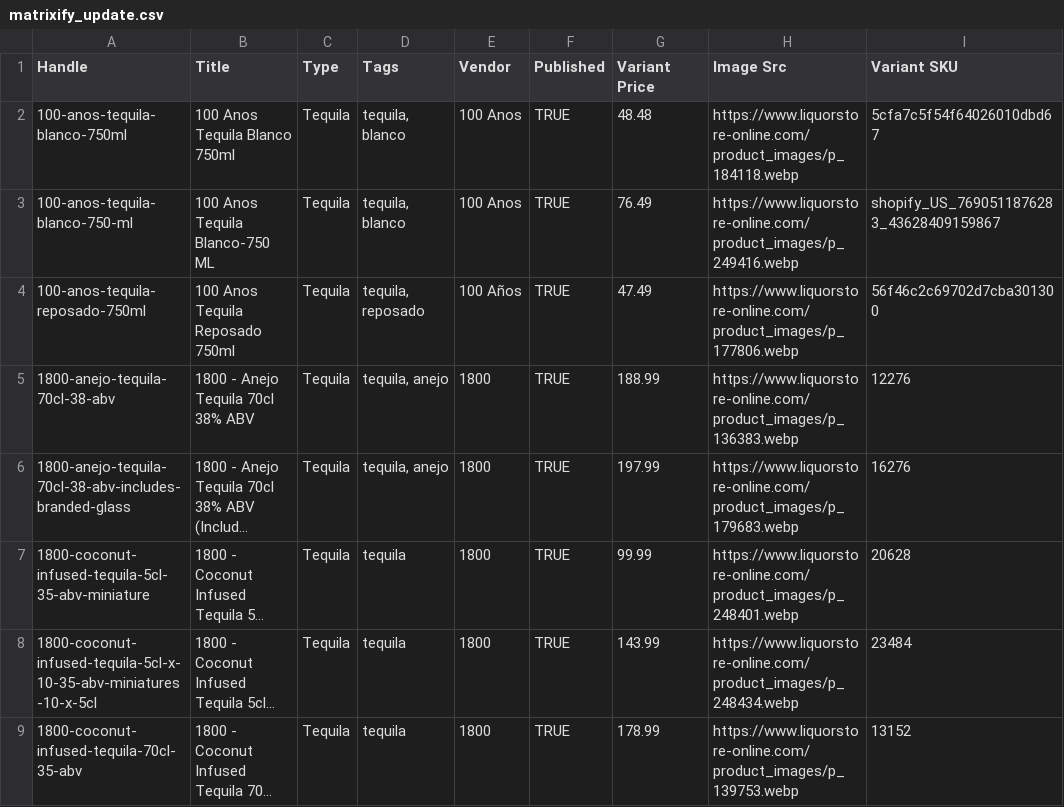
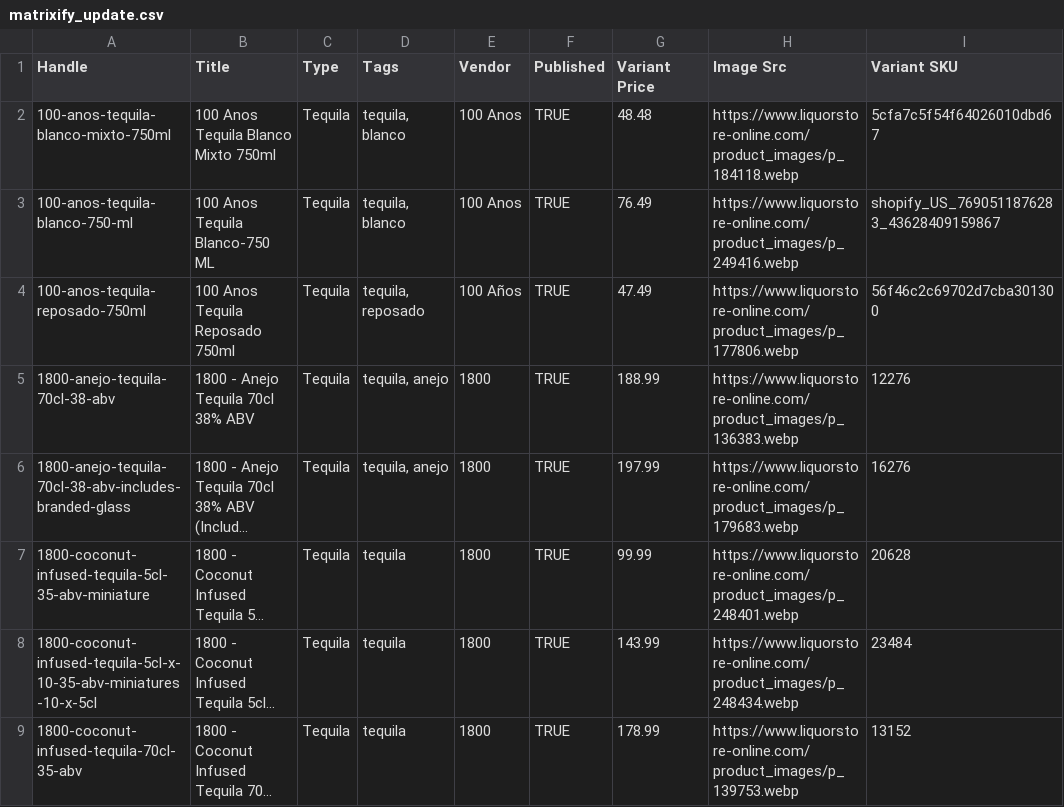
Before and after one commit to Njawnson/tequila-shopify-sync, a CSV file: output/matrixify_update.csv, drawn as a sheet; only a part is shown; long unchanged cells end in …; the diff covers the shown part only.

```diff
--- a/output/matrixify_update.csv
+++ b/output/matrixify_update.csv
@@ -1,3 +1,3 @@
 Handle,Title,Type,Tags,Vendor,Published,Variant Price,Image Src,Variant SKU
-100-anos-tequila-blanco-750ml,100 Anos Tequila Blanco 750ml,Tequila,"tequila, blanco",100 Anos,TRUE,48.48,https://www.liquorstore-online.com/product_images/p_184118.webp,5cfa7c5f54f64026010dbd67
+100-anos-tequila-blanco-mixto-750ml,100 Anos Tequila Blanco Mixto 750ml,Tequila,"tequila, blanco",100 Anos,TRUE,48.48,https://www.liquorstore-online.com/product_images/p_184118.webp,5cfa7c5f54f64026010dbd67
 100-anos-tequila-blanco-750-ml,100 Anos Tequila Blanco-750 ML,Tequila,"tequila, blanco",100 Anos,TRUE,76.49,https://www.liquorstore-online.com/product_images/p_249416.webp,shopify_US_7690511876283_43628409159867
```
Also changed, not shown: 2 removed rows and 8 edited cells elsewhere in this file, 1 other file.
